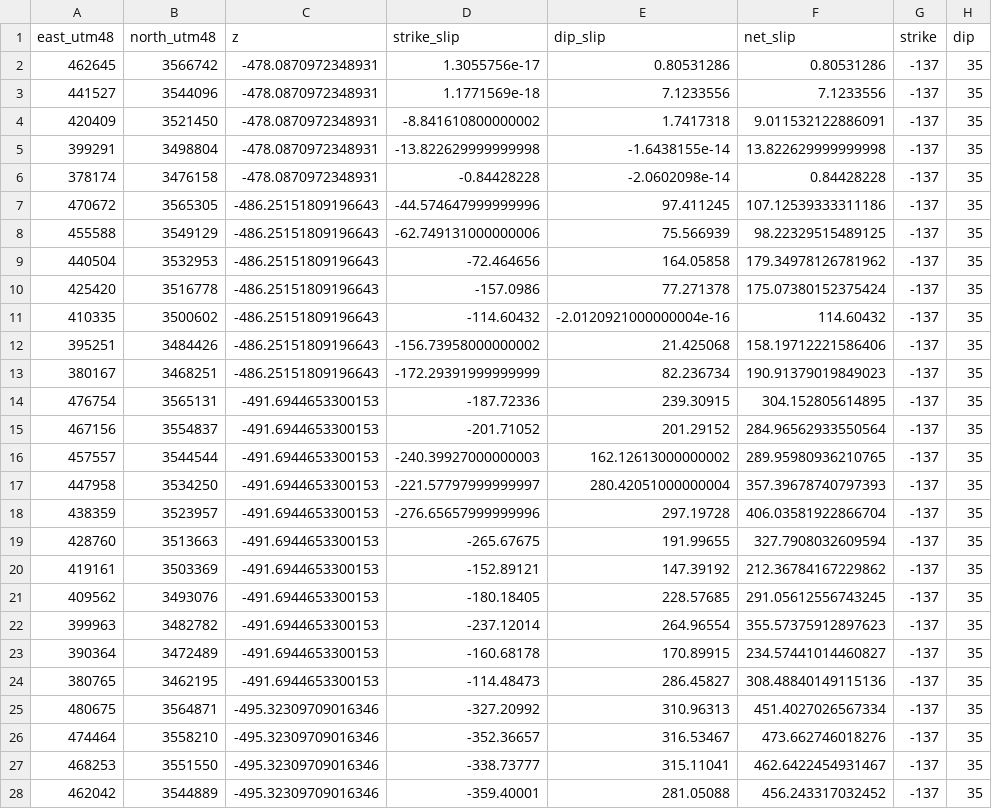
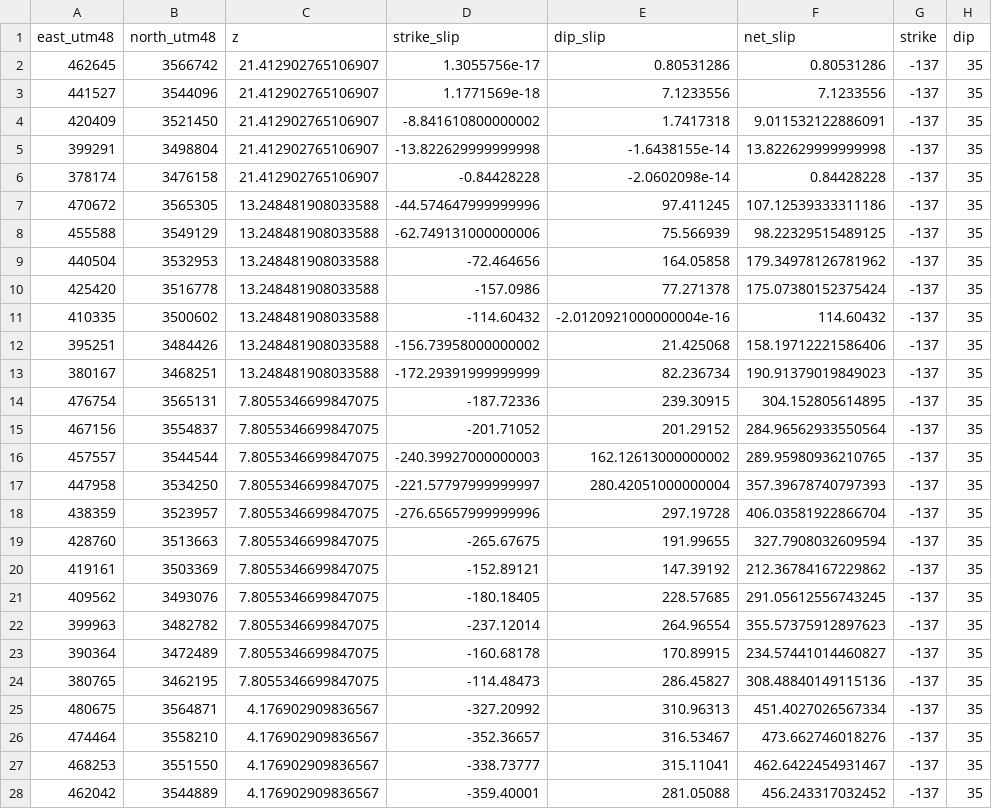
Before and after one commit to cossatot/wenchuan_topo_stress, a CSV file: slip_models/tong/t2.csv, drawn as a sheet; only a part is shown; the diff covers the shown part only.

```diff
--- a/slip_models/tong/t2.csv
+++ b/slip_models/tong/t2.csv
@@ -1,28 +1,28 @@
 east_utm48,north_utm48,z,strike_slip,dip_slip,net_slip,strike,dip
-462645,3566742,-478.0870972348931,1.3055756e-17,0.80531286,0.80531286,-137,35
-441527,3544096,-478.0870972348931,1.1771569e-18,7.1233556,7.1233556,-137,35
-420409,3521450,-478.0870972348931,-8.841610800000002,1.7417318,9.011532122886091,-137,35
-399291,3498804,-478.0870972348931,-13.822629999999998,-1.6438155e-14,13.822629999999998,-137,35
-378174,3476158,-478.0870972348931,-0.84428228,-2.0602098e-14,0.84428228,-137,35
-470672,3565305,-486.25151809196643,-44.574647999999996,97.411245,107.12539333311186,-137,35
-455588,3549129,-486.25151809196643,-62.749131000000006,75.566939,98.22329515489125,-137,35
-440504,3532953,-486.25151809196643,-72.464656,164.05858,179.34978126781962,-137,35
-425420,3516778,-486.25151809196643,-157.0986,77.271378,175.07380152375424,-137,35
-410335,3500602,-486.25151809196643,-114.60432,-2.0120921000000004e-16,114.60432,-137,35
-395251,3484426,-486.25151809196643,-156.73958000000002,21.425068,158.19712221586406,-137,35
-380167,3468251,-486.25151809196643,-172.29391999999999,82.236734,190.91379019849023,-137,35
-476754,3565131,-491.6944653300153,-187.72336,239.30915,304.152805614895,-137,35
-467156,3554837,-491.6944653300153,-201.71052,201.29152,284.96562933550564,-137,35
-457557,3544544,-491.6944653300153,-240.39927000000003,162.12613000000002,289.95980936210765,-137,35
-447958,3534250,-491.6944653300153,-221.57797999999997,280.42051000000004,357.39678740797393,-137,35
-438359,3523957,-491.6944653300153,-276.65657999999996,297.19728,406.03581922866704,-137,35
-428760,3513663,-491.6944653300153,-265.67675,191.99655,327.7908032609594,-137,35
-419161,3503369,-491.6944653300153,-152.89121,147.39192,212.36784167229862,-137,35
-409562,3493076,-491.6944653300153,-180.18405,228.57685,291.05612556743245,-137,35
-399963,3482782,-491.6944653300153,-237.12014,264.96554,355.57375912897623,-137,35
-390364,3472489,-491.6944653300153,-160.68178,170.89915,234.57441014460827,-137,35
-380765,3462195,-491.6944653300153,-114.48473,286.45827,308.48840149115136,-137,35
-480675,3564871,-495.32309709016346,-327.20992,310.96313,451.4027026567334,-137,35
-474464,3558210,-495.32309709016346,-352.36657,316.53467,473.662746018276,-137,35
-468253,3551550,-495.32309709016346,-338.73777,315.11041,462.6422454931467,-137,35
-462042,3544889,-495.32309709016346,-359.40001,281.05088,456.243317032452,-137,35
+462645,3566742,21.412902765106907,1.3055756e-17,0.80531286,0.80531286,-137,35
+441527,3544096,21.412902765106907,1.1771569e-18,7.1233556,7.1233556,-137,35
+420409,3521450,21.412902765106907,-8.841610800000002,1.7417318,9.011532122886091,-137,35
+399291,3498804,21.412902765106907,-13.822629999999998,-1.6438155e-14,13.822629999999998,-137,35
+378174,3476158,21.412902765106907,-0.84428228,-2.0602098e-14,0.84428228,-137,35
+470672,3565305,13.248481908033588,-44.574647999999996,97.411245,107.12539333311186,-137,35
+455588,3549129,13.248481908033588,-62.749131000000006,75.566939,98.22329515489125,-137,35
+440504,3532953,13.248481908033588,-72.464656,164.05858,179.34978126781962,-137,35
+425420,3516778,13.248481908033588,-157.0986,77.271378,175.07380152375424,-137,35
+410335,3500602,13.248481908033588,-114.60432,-2.0120921000000004e-16,114.60432,-137,35
+395251,3484426,13.248481908033588,-156.73958000000002,21.425068,158.19712221586406,-137,35
+380167,3468251,13.248481908033588,-172.29391999999999,82.236734,190.91379019849023,-137,35
+476754,3565131,7.8055346699847075,-187.72336,239.30915,304.152805614895,-137,35
+467156,3554837,7.8055346699847075,-201.71052,201.29152,284.96562933550564,-137,35
+457557,3544544,7.8055346699847075,-240.39927000000003,162.12613000000002,289.95980936210765,-137,35
+447958,3534250,7.8055346699847075,-221.57797999999997,280.42051000000004,357.39678740797393,-137,35
+438359,3523957,7.8055346699847075,-276.65657999999996,297.19728,406.03581922866704,-137,35
+428760,3513663,7.8055346699847075,-265.67675,191.99655,327.7908032609594,-137,35
+419161,3503369,7.8055346699847075,-152.89121,147.39192,212.36784167229862,-137,35
+409562,3493076,7.8055346699847075,-180.18405,228.57685,291.05612556743245,-137,35
+399963,3482782,7.8055346699847075,-237.12014,264.96554,355.57375912897623,-137,35
+390364,3472489,7.8055346699847075,-160.68178,170.89915,234.57441014460827,-137,35
+380765,3462195,7.8055346699847075,-114.48473,286.45827,308.48840149115136,-137,35
+480675,3564871,4.176902909836567,-327.20992,310.96313,451.4027026567334,-137,35
+474464,3558210,4.176902909836567,-352.36657,316.53467,473.662746018276,-137,35
+468253,3551550,4.176902909836567,-338.73777,315.11041,462.6422454931467,-137,35
+462042,3544889,4.176902909836567,-359.40001,281.05088,456.243317032452,-137,35
```
Also changed, not shown: 78 edited cells elsewhere in this file, slip_models/tong/t1.csv, slip_models/tong/t3.csv, 4 other files.
